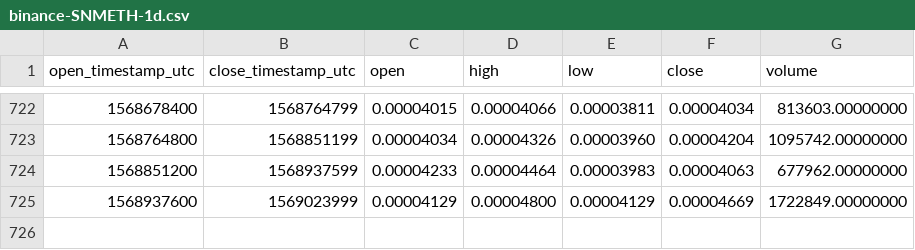
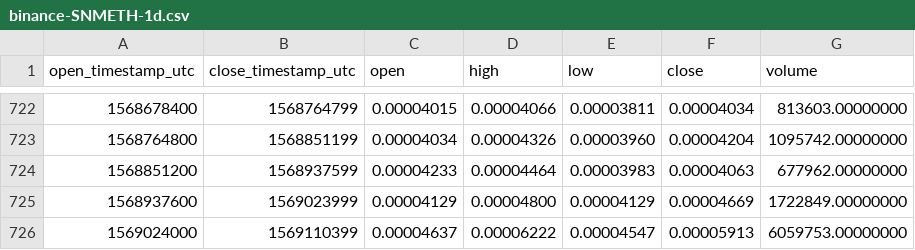
Before and after one commit to cryptobigbro/binance-SNMETH, a CSV file: binance-SNMETH-1d.csv, drawn as a sheet; only a part is shown, gaps mark what is left out; the diff names each change by its address in the sheet, - before the commit and + after, or states it on an @@ line.

Commit message:
Update OHLCV data.

```diff
--- a/binance-SNMETH-1d.csv
+++ b/binance-SNMETH-1d.csv
+row 726: 1569024000 | 1569110399 | 0.00004637 | 0.00006222 | 0.00004547 | 0.00005913 | 6059753.00000000
```
Also changed, not shown: 1 other file.
